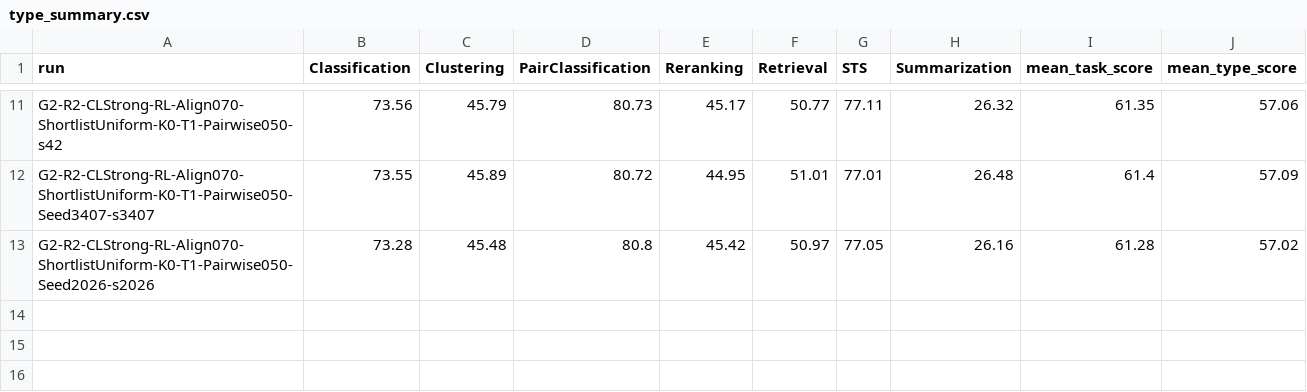
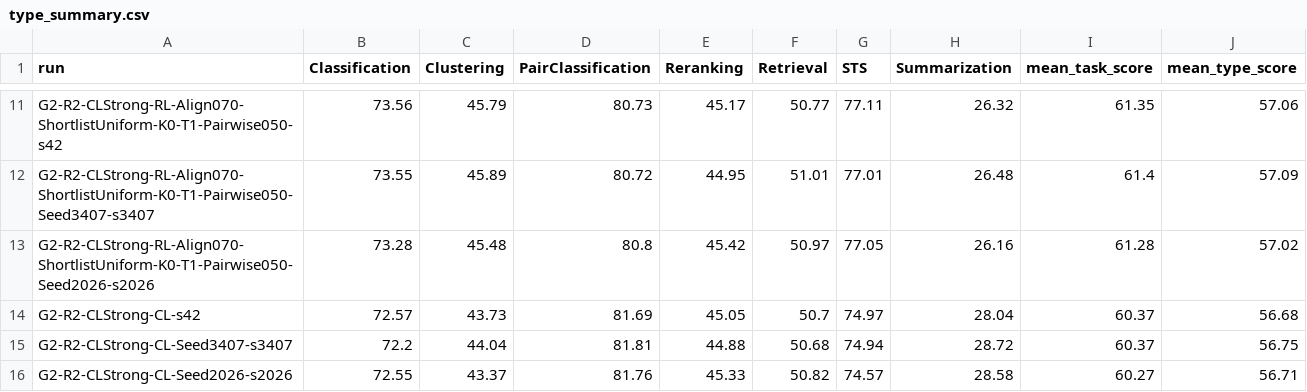
Before and after one commit to liuqi6777/E2Rank, a CSV file: paper/_summary/g2_r2_mteb_v2/type_summary.csv, drawn as a sheet; only a part is shown, gaps mark what is left out; the diff names each change by its address in the sheet, - before the commit and + after, or states it on an @@ line.

```diff
--- a/paper/_summary/g2_r2_mteb_v2/type_summary.csv
+++ b/paper/_summary/g2_r2_mteb_v2/type_summary.csv
+row 14: G2-R2-CLStrong-CL-s42 | 72.57 | 43.73 | 81.69 | 45.05 | 50.7 | 74.97 | 28.04 | 60.37 | 56.68
+row 15: G2-R2-CLStrong-CL-Seed3407-s3407 | 72.2 | 44.04 | 81.81 | 44.88 | 50.68 | 74.94 | 28.72 | 60.37 | 56.75
+row 16: G2-R2-CLStrong-CL-Seed2026-s2026 | 72.55 | 43.37 | 81.76 | 45.33 | 50.82 | 74.57 | 28.58 | 60.27 | 56.71
```
Also changed, not shown: paper/_summary/g2_r2_mteb_v2/retrieval_summary.csv, paper/_summary/g2_r2_mteb_v2/run_summary.csv, 6 other files.
